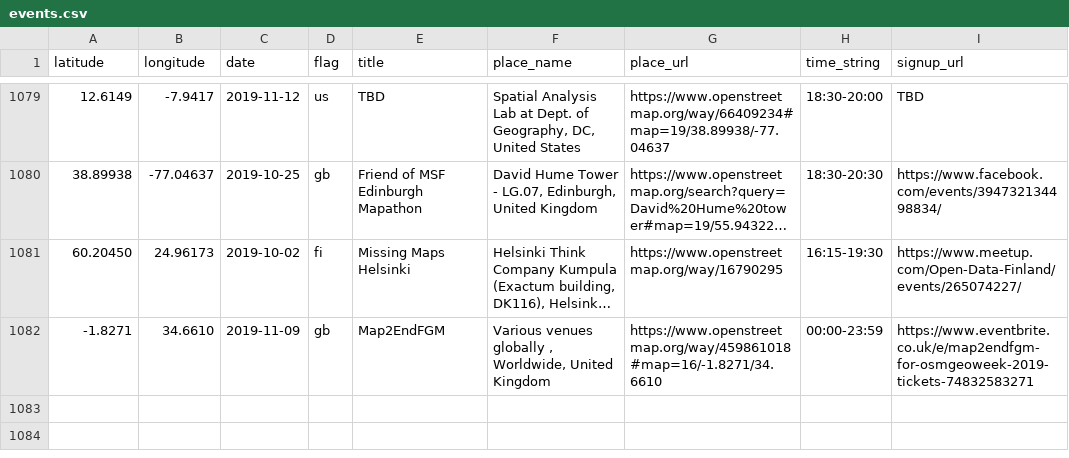
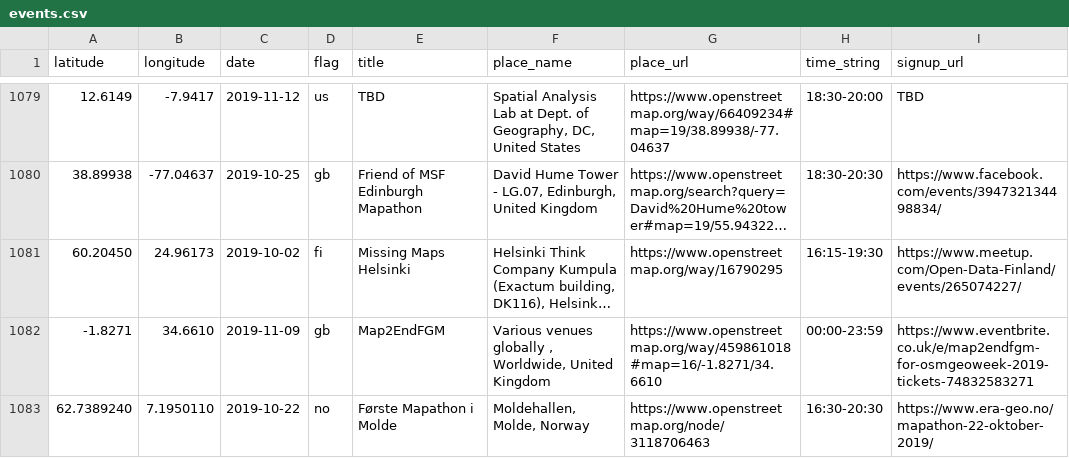
Before and after one commit to MissingMaps/events, a CSV file: events.csv, drawn as a sheet; only a part is shown, gaps mark what is left out; long unchanged cells end in ….

Commit message:
Update events.csv

```diff
--- a/events.csv
+++ b/events.csv
@@ -1082 +1082,2 @@ latitude,longitude,date,flag,title,place_name,place_url,time_string,signup_url
 -1.8271,34.6610,2019-11-09,gb,"Map2EndFGM","Various venues globally , Worldwide, United Kingdom",https://www.openstreetmap.org/way/459861018#map=16/-1.8271/34.6610,"00:00-23:59",https://www.eventbrite.co.uk/e/map2endfgm-for-osmgeoweek-2019-tickets-74832583271
+62.7389240,7.1950110,2019-10-22,no,"Første Mapathon i Molde","Moldehallen, Molde, Norway",https://www.openstreetmap.org/node/3118706463,"16:30-20:30",https://www.era-geo.no/mapathon-22-oktober-2019/
```
